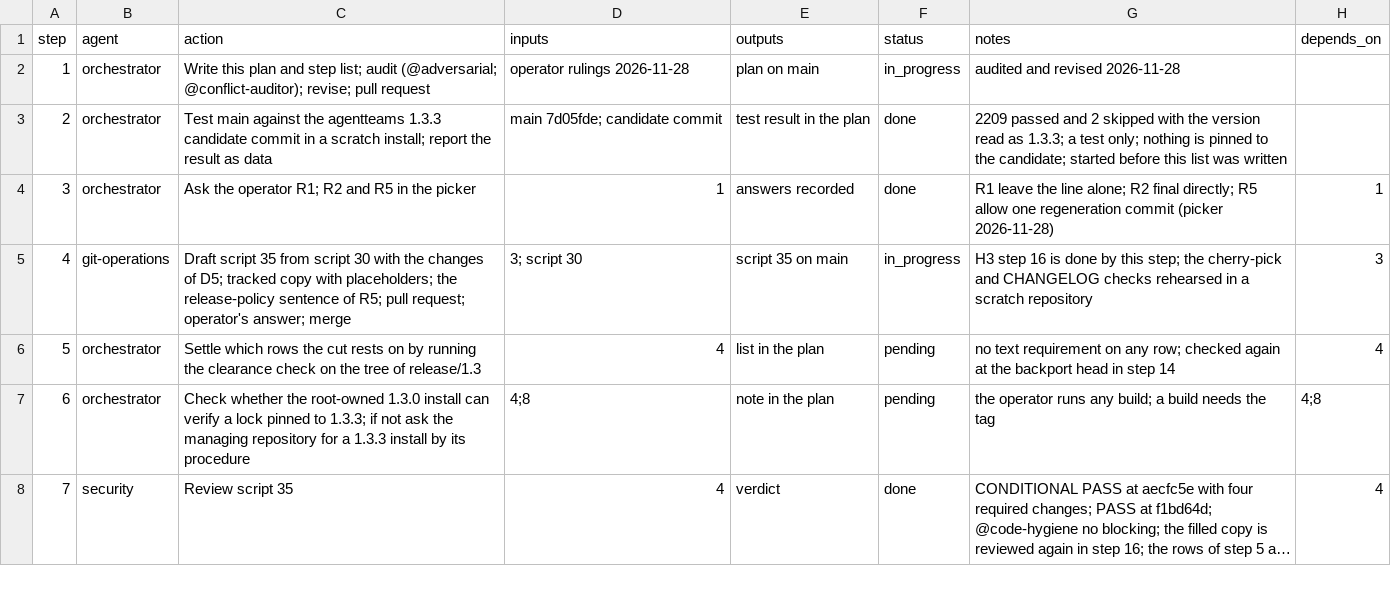
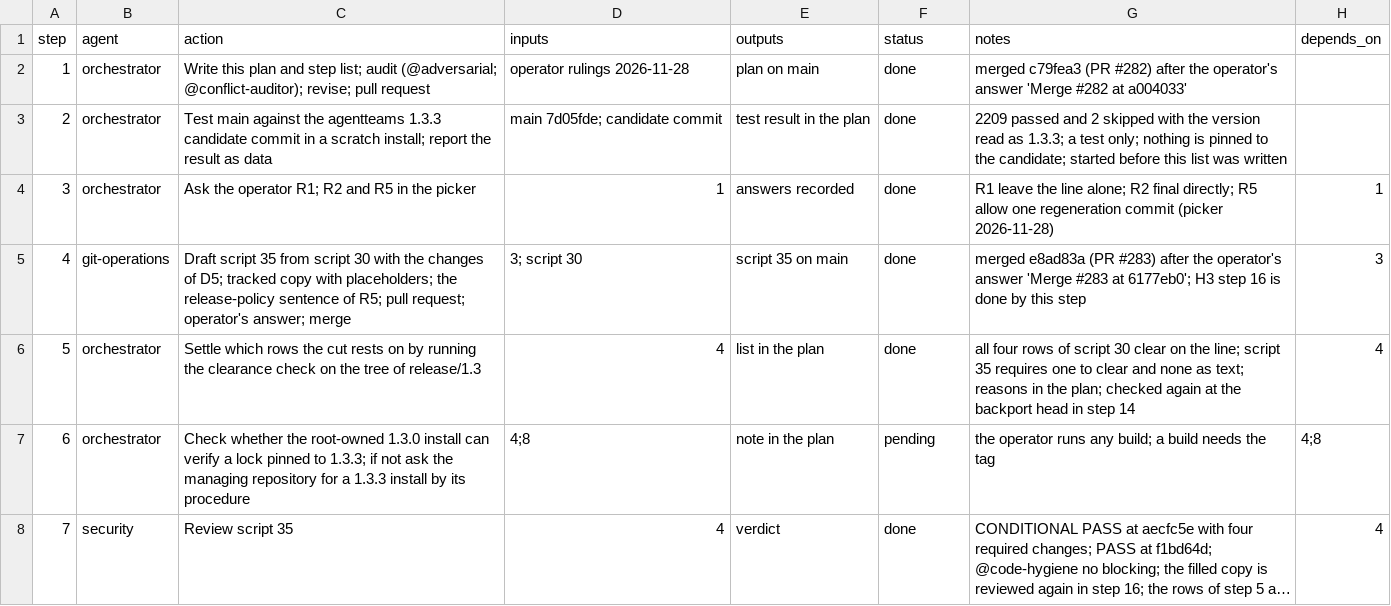
Before and after one commit to jlcatonjr/researchteam, a CSV file: references/plans/release-1.3.1.steps.csv, drawn as a sheet; only a part is shown; long unchanged cells end in ….

```diff
--- a/references/plans/release-1.3.1.steps.csv
+++ b/references/plans/release-1.3.1.steps.csv
@@ -1,7 +1,7 @@
 step,agent,action,inputs,outputs,status,notes,depends_on
-1,orchestrator,Write this plan and step list; audit (@adversarial; @conflict-auditor); revise; pull request,operator rulings 2026-11-28,plan on main,in_progress,audited and revised 2026-11-28,
+1,orchestrator,Write this plan and step list; audit (@adversarial; @conflict-auditor); revise; pull request,operator rulings 2026-11-28,plan on main,done,merged c79fea3 (PR #282) after the operator's answer 'Merge #282 at a004033',
 2,orchestrator,Test main against the agentteams 1.3.3 candidate commit in a scratch install; report the result as data,main 7d05fde; candidate commit,test result in the plan,done,2209 passed and 2 skipped with the version read as 1.3.3; a test only; nothing is pinned to the candidate; started before this list was written,
 3,orchestrator,Ask the operator R1; R2 and R5 in the picker,1,answers recorded,done,R1 leave the line alone; R2 final directly; R5 allow one regeneration commit (picker 2026-11-28),1
-4,git-operations,Draft script 35 from script 30 with the changes of D5; tracked copy with placeholders; the release-policy sentence of R5; pull request; operator's answer; merge,3; script 30,script 35 on main,in_progress,H3 step 16 is done by this step; the cherry-pick and CHANGELOG checks rehearsed in a scratch repository,3
-5,orchestrator,Settle which rows the cut rests on by running the clearance check on the tree of release/1.3,4,list in the plan,pending,no text requirement on any row; checked again at the backport head in step 14,4
+4,git-operations,Draft script 35 from script 30 with the changes of D5; tracked copy with placeholders; the release-policy sentence of R5; pull request; operator's answer; merge,3; script 30,script 35 on main,done,merged e8ad83a (PR #283) after the operator's answer 'Merge #283 at 6177eb0'; H3 step 16 is done by this step,3
+5,orchestrator,Settle which rows the cut rests on by running the clearance check on the tree of release/1.3,4,list in the plan,done,all four rows of script 30 clear on the line; script 35 requires one to clear and none as text; reasons in the plan; checked again at the backport head in step 14,4
 6,orchestrator,Check whether the root-owned 1.3.0 install can verify a lock pinned to 1.3.3; if not ask the managing repository for a 1.3.3 install by its procedure,4;8,note in the plan,pending,the operator runs any build; a build needs the tag,4;8
```
Also changed, not shown: references/plans/post-1.3.0-h3-retire-op-2026.steps.csv, 3 other files.
